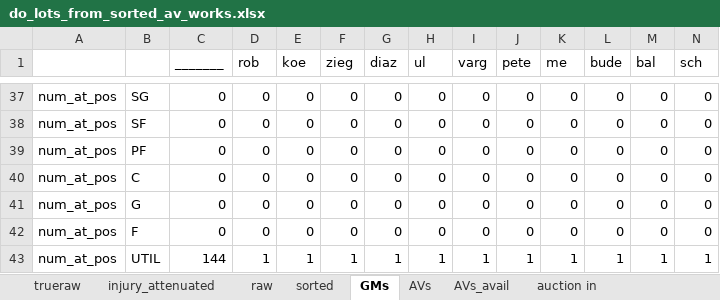
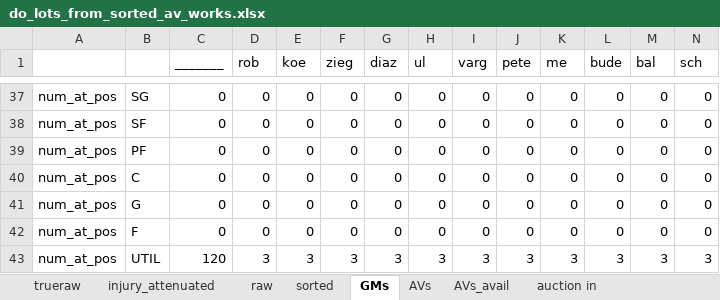
Before and after one commit to robgarbanati/fbb, an Excel workbook: draft/do_lots_from_sorted_av_works.xlsx, sheet GMs, drawn as a sheet; only a part is shown, gaps mark what is left out; values as stored, in another font and other column widths than the file's, no borders; conditional formats not drawn; removed rows and columns are numbered as before the commit, all else as after; rows hold the shown columns only; the diff covers the shown part only; the diff names each change by its address in the sheet, - before the commit and + after, or states it on an @@ line.

```diff
--- a/draft/do_lots_from_sorted_av_works.xlsx (sheet GMs)
+++ b/draft/do_lots_from_sorted_av_works.xlsx (sheet GMs)
-row 43: num_at_pos | UTIL | 144 | 1 | 1 | 1 | 1 | 1 | 1 | 1 | 1 | 1 | 1 | 1
+row 43: num_at_pos | UTIL | 120 | 3 | 3 | 3 | 3 | 3 | 3 | 3 | 3 | 3 | 3 | 3
```
Also changed, not shown: 24 added rows, 24 removed rows and 4 edited cells elsewhere in this sheet, sheet sorted, sheet AVs_avail, sheet AVs, sheet raw, sheet auction in, formulas that keep their value, 3 other files.
